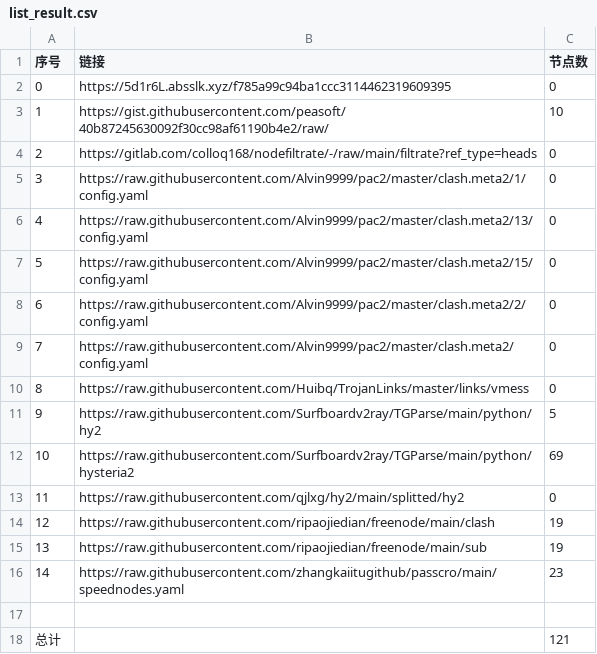
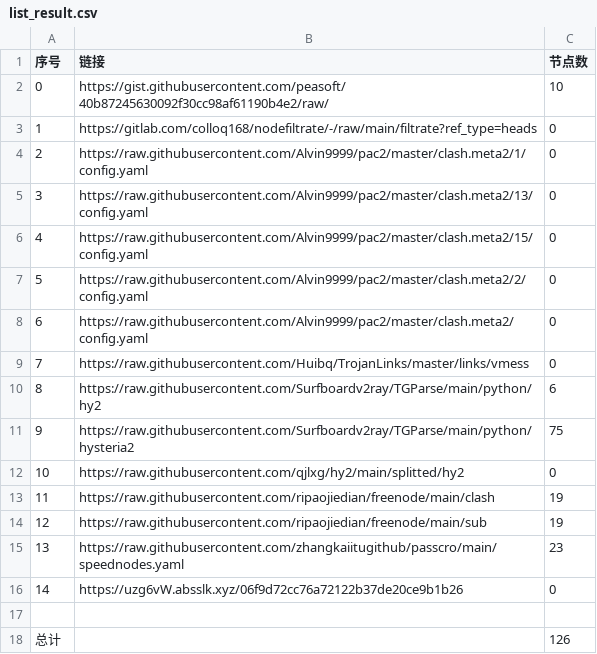
Before and after one commit to wangyu1997/NoMoreWalls, a CSV file: list_result.csv, drawn as a sheet; removed rows and columns are numbered as before the commit, all else as after; the diff names each change by its address in the sheet, - before the commit and + after, or states it on an @@ line.

```diff
--- a/list_result.csv
+++ b/list_result.csv
-row 2: 0 | https://5d1r6L.absslk.xyz/f785a99c94ba1ccc3114462319609395 | 0
@@ column A (序号) renumbered between rows 2 and 15 @@
-C10 (节点数): 5
+C10 (节点数): 6
-C11 (节点数): 69
+C11 (节点数): 75
+row 16: 14 | https://uzg6vW.absslk.xyz/06f9d72cc76a72122b37de20ce9b1b26 | 0
-C18 (节点数): 121
+C18 (节点数): 126
```
Also changed, not shown: 9 other files.
